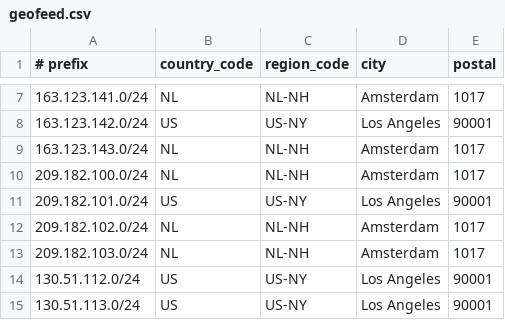
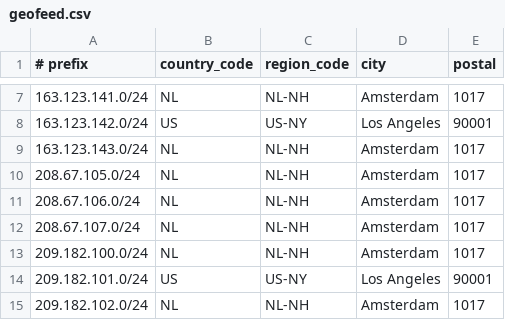
Before and after one commit to descapital/geofeed, a CSV file: geofeed.csv, drawn as a sheet; only a part is shown, gaps mark what is left out; the shorter side is filled out with more unchanged rows.

Commit message:
Update geofeed.csv

```diff
--- a/geofeed.csv
+++ b/geofeed.csv
@@ -9,2 +9,5 @@
 163.123.143.0/24,NL,NL-NH,Amsterdam,1017
+208.67.105.0/24,NL,NL-NH,Amsterdam,1017
+208.67.106.0/24,NL,NL-NH,Amsterdam,1017
+208.67.107.0/24,NL,NL-NH,Amsterdam,1017
 209.182.100.0/24,NL,NL-NH,Amsterdam,1017
```
